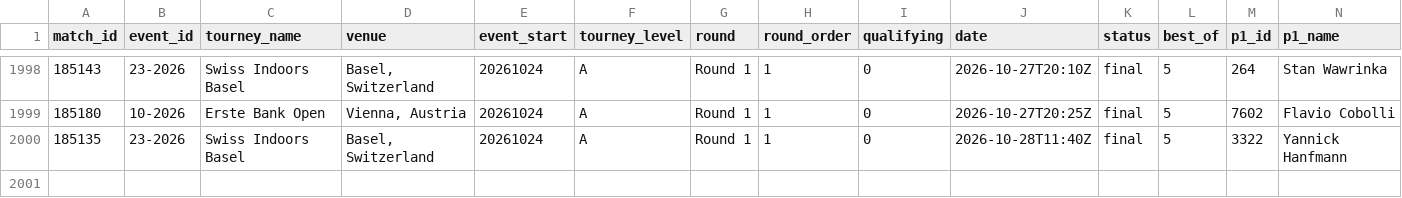
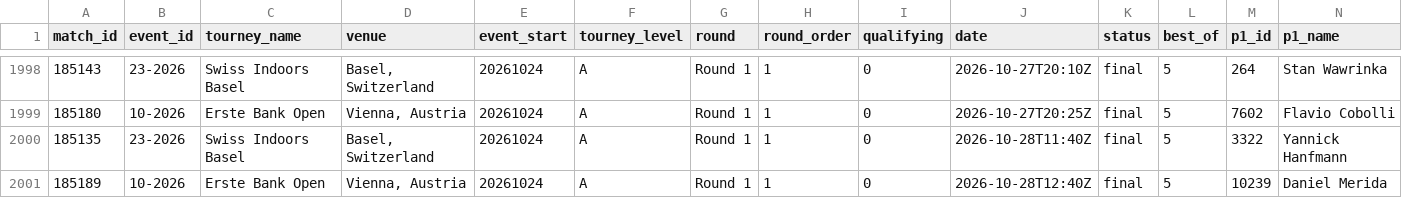
Before and after one commit to Hrivasek/tenis-predikce, a CSV file: data/espn_atp.csv, drawn as a sheet; only a part is shown, gaps mark what is left out; rows hold the shown columns only; the diff names each change by its address in the sheet, - before the commit and + after, or states it on an @@ line.

```diff
--- a/data/espn_atp.csv
+++ b/data/espn_atp.csv
+row 2001: 185189 | 10-2026 | Erste Bank Open | Vienna, Austria | 20261024 | A | Round 1 | 1 | 0 | 2026-10-28T12:40Z | final | 5 | 10239 | Daniel Merida
```
Also changed, not shown: data/predictions.csv, 1 other file.
